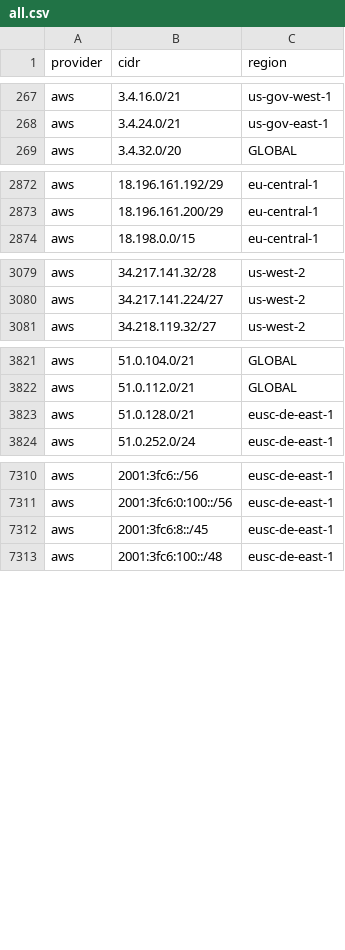
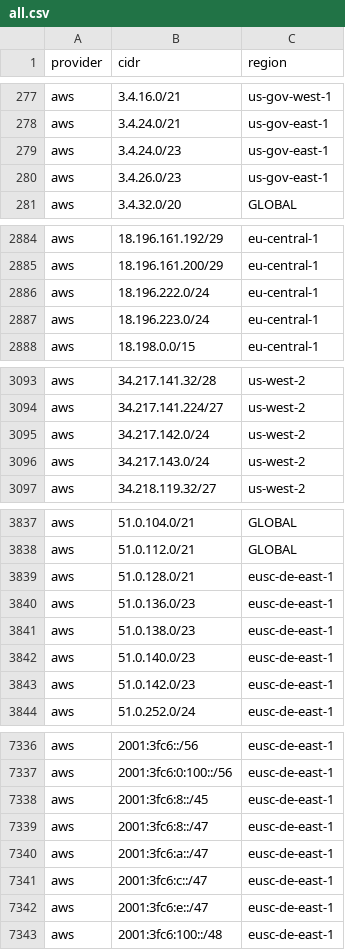
Before and after one commit to prettyleaf/cdn, a CSV file: all/all.csv, drawn as a sheet; only a part is shown, gaps mark what is left out; the diff covers the shown part only; the diff names each change by its address in the sheet, - before the commit and + after, or states it on an @@ line.

```diff
--- a/all/all.csv
+++ b/all/all.csv
+row 279: aws | 3.4.24.0/23 | us-gov-east-1
+row 280: aws | 3.4.26.0/23 | us-gov-east-1
+row 2886: aws | 18.196.222.0/24 | eu-central-1
+row 2887: aws | 18.196.223.0/24 | eu-central-1
+row 3095: aws | 34.217.142.0/24 | us-west-2
+row 3096: aws | 34.217.143.0/24 | us-west-2
+row 3840: aws | 51.0.136.0/23 | eusc-de-east-1
+row 3841: aws | 51.0.138.0/23 | eusc-de-east-1
+row 3842: aws | 51.0.140.0/23 | eusc-de-east-1
+row 3843: aws | 51.0.142.0/23 | eusc-de-east-1
+row 7339: aws | 2001:3fc6:8::/47 | eusc-de-east-1
+row 7340: aws | 2001:3fc6:a::/47 | eusc-de-east-1
+row 7341: aws | 2001:3fc6:c::/47 | eusc-de-east-1
+row 7342: aws | 2001:3fc6:e::/47 | eusc-de-east-1
```
Also changed, not shown: 39 added rows, 4 removed rows and 4 edited cells elsewhere in this file, 11 other files.
